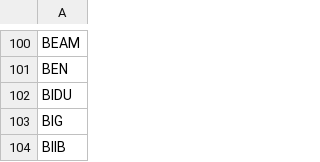
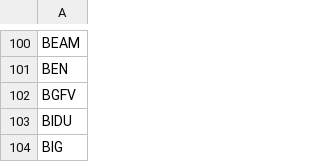
Before and after one commit to salylgw/gammath_spot, a CSV file: gammath_sst/watch_list.csv, drawn as a sheet; only a part is shown, gaps mark what is left out; the shorter side is filled out with more unchanged rows; the diff names each change by its address in the sheet, - before the commit and + after, or states it on an @@ line.

```diff
--- a/gammath_sst/watch_list.csv
+++ b/gammath_sst/watch_list.csv
+row 102: BGFV
```
Also changed, not shown: 3 other files.
